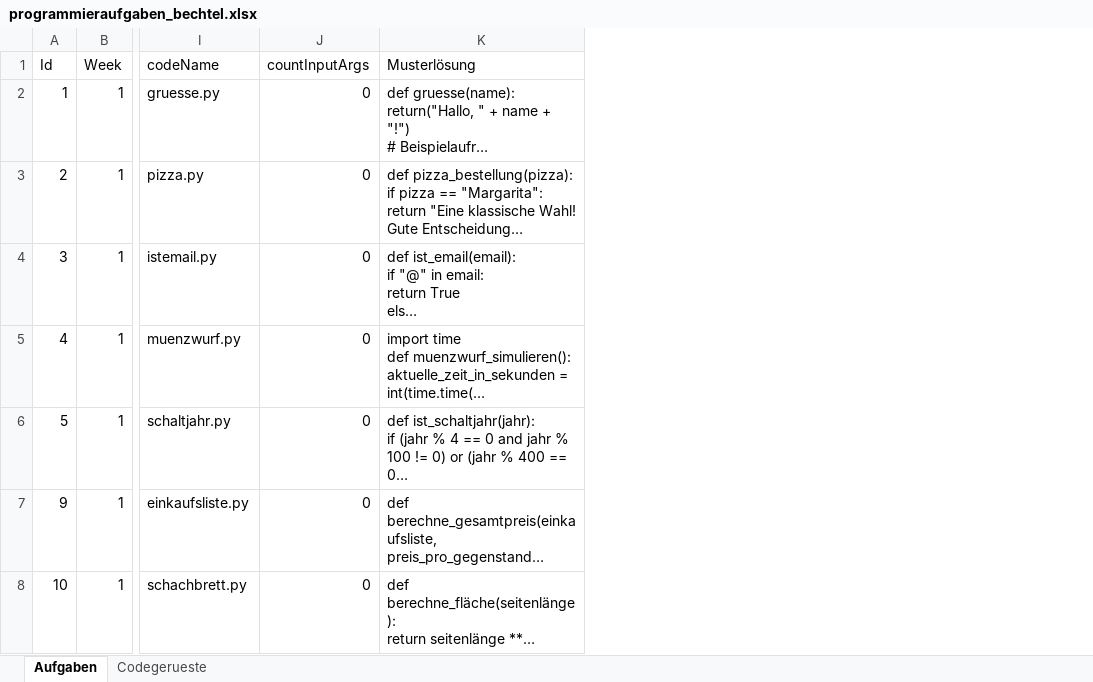
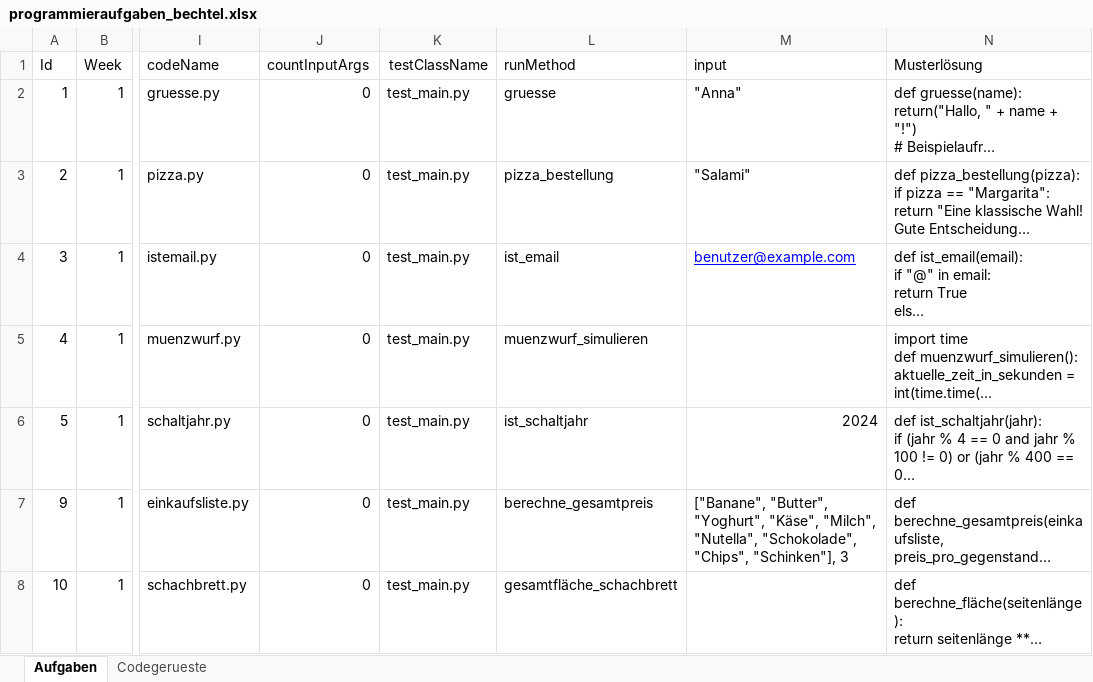
Before and after one commit to Timk46/ProTraHelper, an Excel workbook: files/programming-tasks/programmieraufgaben_bechtel.xlsx, sheet Aufgaben, drawn as a sheet; only a part is shown, gaps mark what is left out; long unchanged cells end in …; values as stored, in another font and other column widths than the file's, no borders; the diff names each change by its address in the sheet, - before the commit and + after, or states it on an @@ line.

```diff
--- a/files/programming-tasks/programmieraufgaben_bechtel.xlsx (sheet Aufgaben)
+++ b/files/programming-tasks/programmieraufgaben_bechtel.xlsx (sheet Aufgaben)
+column K (testClassName), rows 2-8: all test_main.py
+column L (runMethod), rows 2-8: gruesse | pizza_bestellung | ist_email | muenzwurf_simulieren | ist_schaltjahr | berechne_gesamtpreis | gesamtfläche_schachbrett
+column M (input), rows 2-7: "Anna" | "Salami" | benutzer@example.com |  | 2024 | ["Banane", "Butter", "Yoghurt", "Käse", "Milch", "Nutella", "Schokolade", "Chips", "Schinken"], 3
```
Also changed, not shown: files/programming-tasks/programmieraufgaben_JACK_SOSE23_WORKSHOP_WISE2324.xlsx, files/programming-tasks/programmieraufgaben_linden.xlsx, 9 other files.
